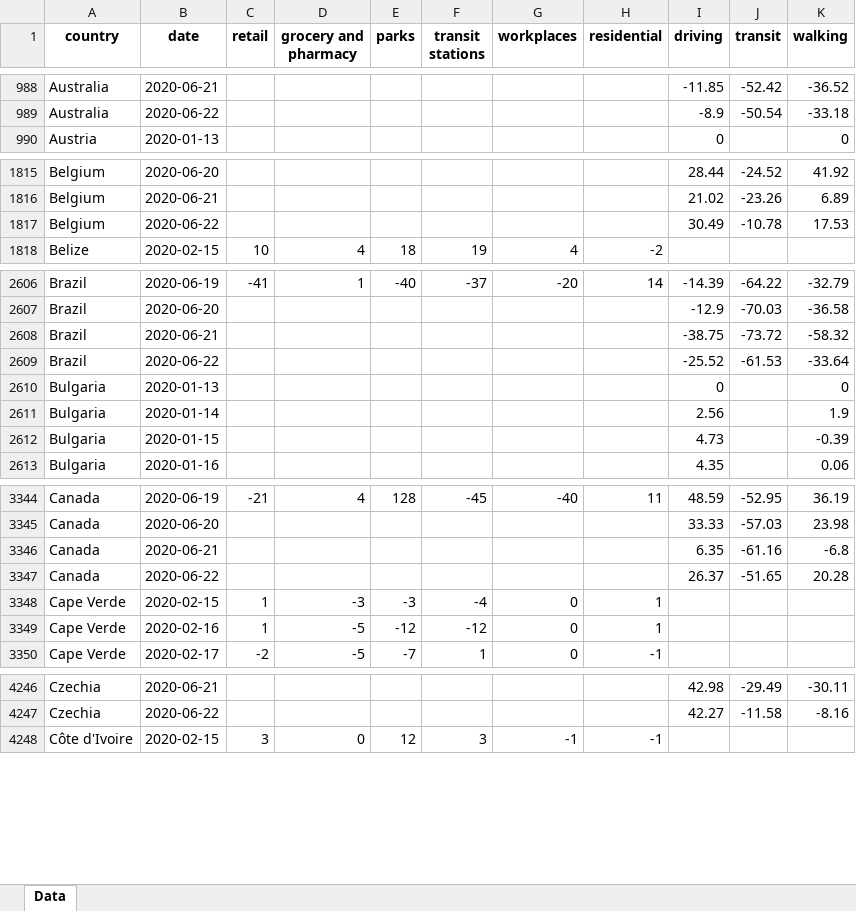
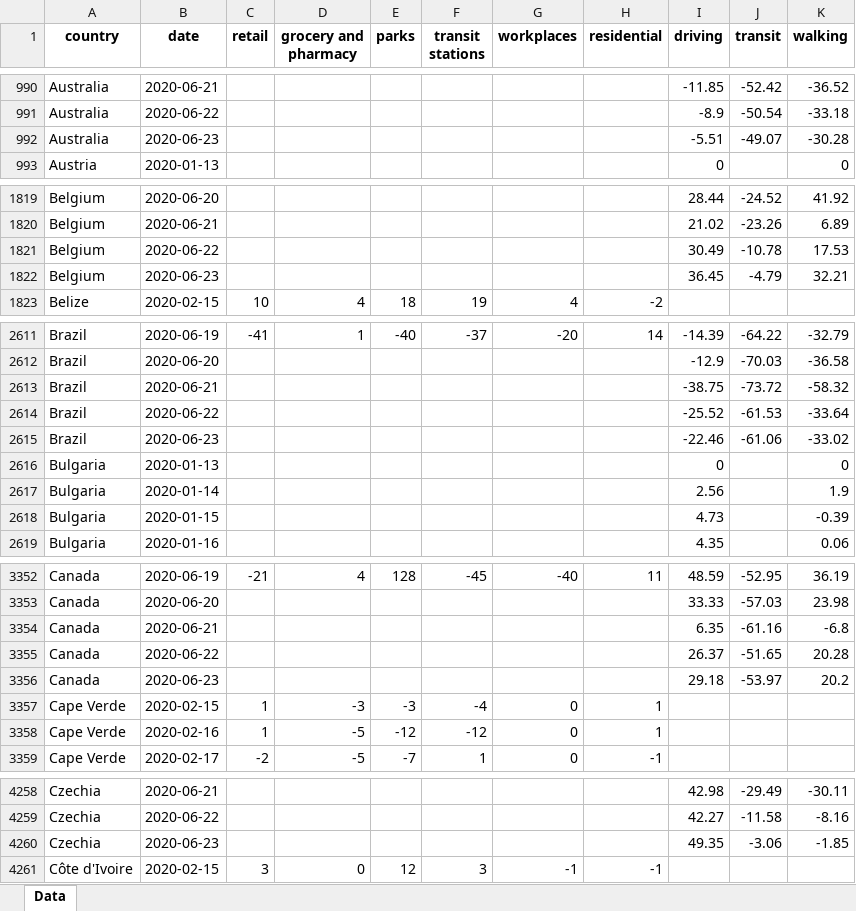
Before and after one commit to ActiveConclusion/COVID19_mobility, an Excel workbook: summary_reports/summary_report_countries.xlsx, sheet Data, drawn as a sheet; only a part is shown, gaps mark what is left out; values as stored, in another font and other column widths than the file's, no borders; the diff covers the shown part only; the diff names each change by its address in the sheet, - before the commit and + after, or states it on an @@ line.

Commit message:
Update data

```diff
--- a/summary_reports/summary_report_countries.xlsx (sheet Data)
+++ b/summary_reports/summary_report_countries.xlsx (sheet Data)
+row 992: Australia | 2020-06-23 |  |  |  |  |  |  | -5.51 | -49.07 | -30.28
+row 1822: Belgium | 2020-06-23 |  |  |  |  |  |  | 36.45 | -4.79 | 32.21
+row 2615: Brazil | 2020-06-23 |  |  |  |  |  |  | -22.46 | -61.06 | -33.02
+row 3356: Canada | 2020-06-23 |  |  |  |  |  |  | 29.18 | -53.97 | 20.2
+row 4260: Czechia | 2020-06-23 |  |  |  |  |  |  | 49.35 | -3.06 | -1.85
```
Also changed, not shown: 58 added rows elsewhere in this sheet, 7 other files.
